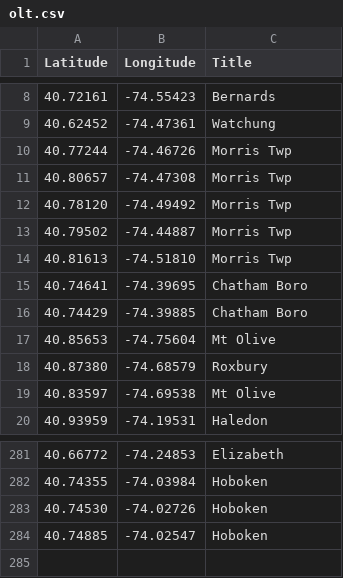
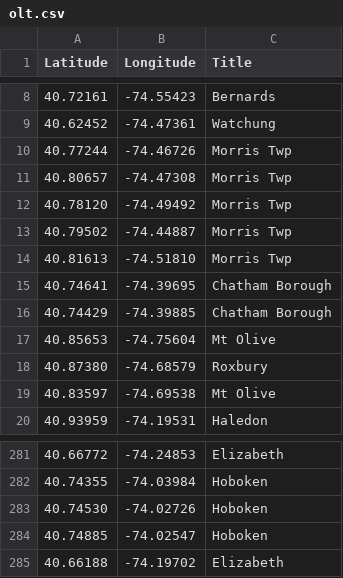
Before and after one commit to Bobcat00/olt_nj, a CSV file: olt.csv, drawn as a sheet; only a part is shown, gaps mark what is left out.

Commit message:
Add Elizabeth Change Chatham Boro to Borough

```diff
--- a/olt.csv
+++ b/olt.csv
@@ -14,4 +14,4 @@
 40.81613,-74.51810,Morris Twp
-40.74641,-74.39695,Chatham Boro
-40.74429,-74.39885,Chatham Boro
+40.74641,-74.39695,Chatham Borough
+40.74429,-74.39885,Chatham Borough
 40.85653,-74.75604,Mt Olive
@@ -284 +284,2 @@
 40.74885,-74.02547,Hoboken
+40.66188,-74.19702,Elizabeth
```
